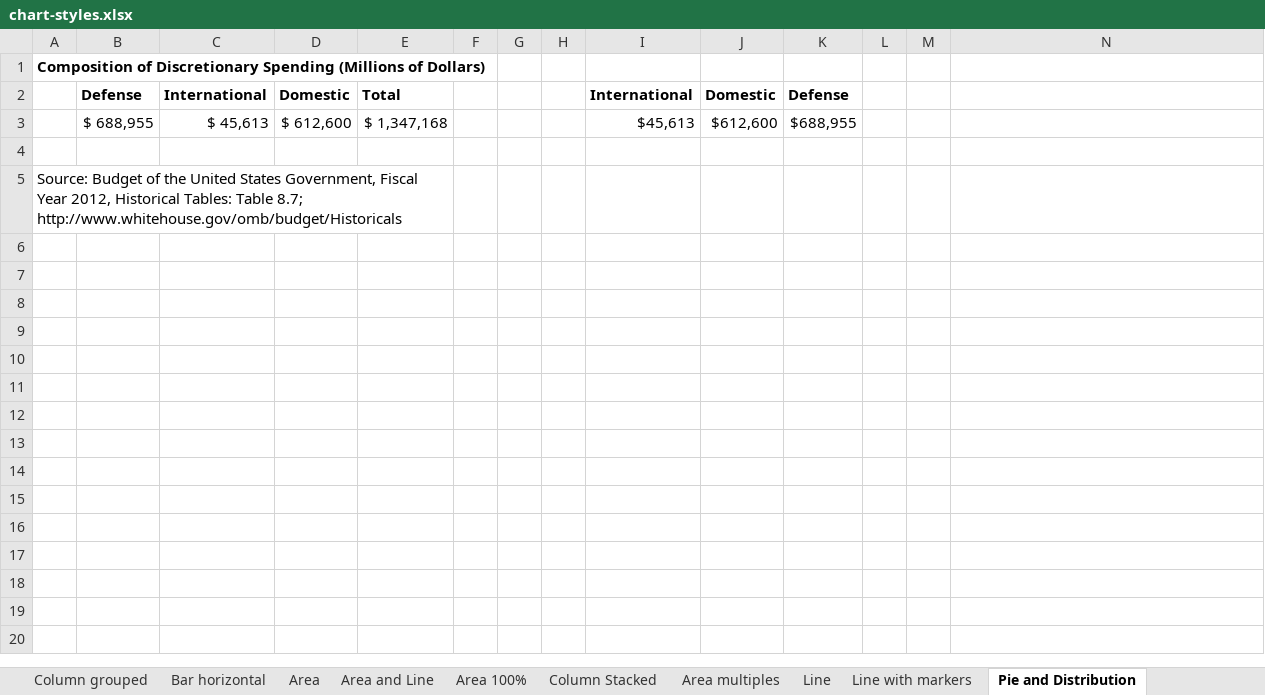
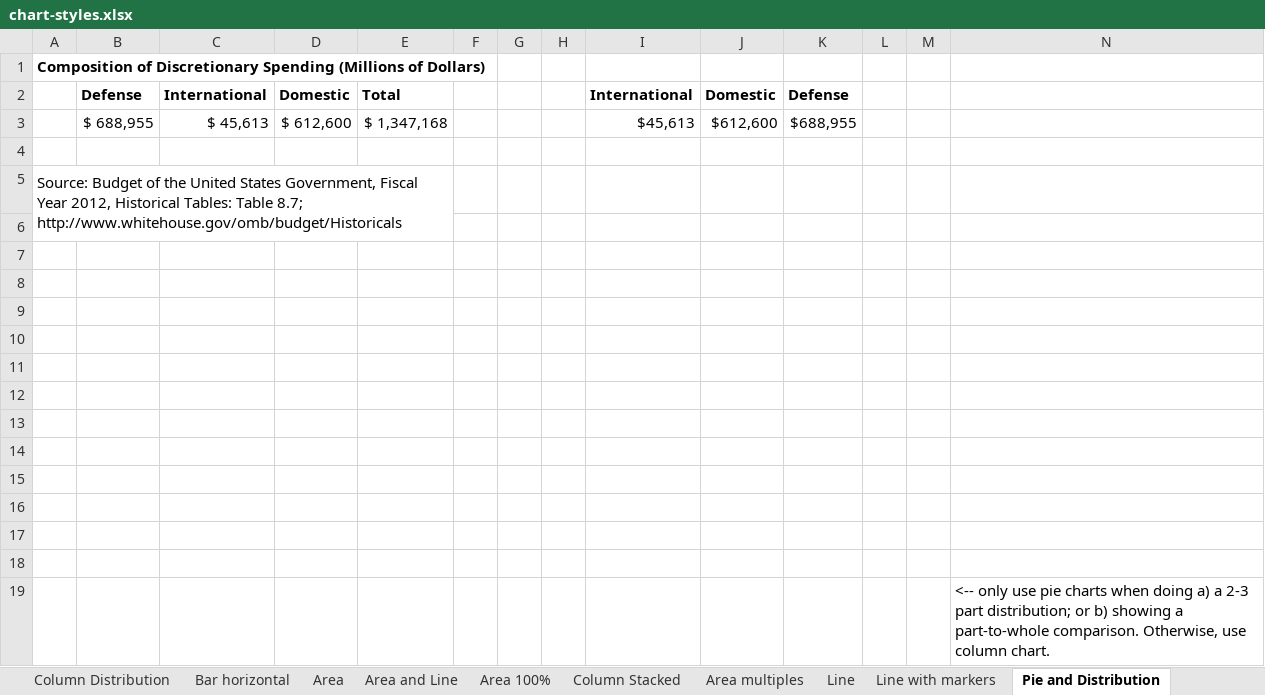
Before and after one commit to UrbanInstitute/TPC-styleguide, an Excel workbook: excel-files/chart-styles.xlsx, sheet Pie and Distribution, drawn as a sheet; values as stored, in another font and other column widths than the file's, no borders; charts and pictures not drawn; the diff names each change by its address in the sheet, - before the commit and + after, or states it on an @@ line.

Commit message:
updated chart styles file

```diff
--- a/excel-files/chart-styles.xlsx (sheet Pie and Distribution)
+++ b/excel-files/chart-styles.xlsx (sheet Pie and Distribution)
-sheet tab: Column grouped
+row 6: (empty)
+row 7: (empty)
+row 8: (empty)
+row 9: (empty)
+row 10: (empty)
+row 11: (empty)
+row 12: (empty)
+row 13: (empty)
+row 14: (empty)
+row 15: (empty)
+row 16: (empty)
+row 17: (empty)
+row 18: (empty)
+row 19:  |  |  |  |  |  |  |  |  |  |  |  |  | <-- only use pie charts when doing a) a 2-3 part distribution; or b) showing a part-to-whole comparison. Otherwise, use column chart.
```
Also changed, not shown: sheet Fonts, sheet Pie with many slices, sheet Column Stacked, sheet Column Distribution, sheet Area multiples, other sheet tabs, hidden cells, charts or pictures.
